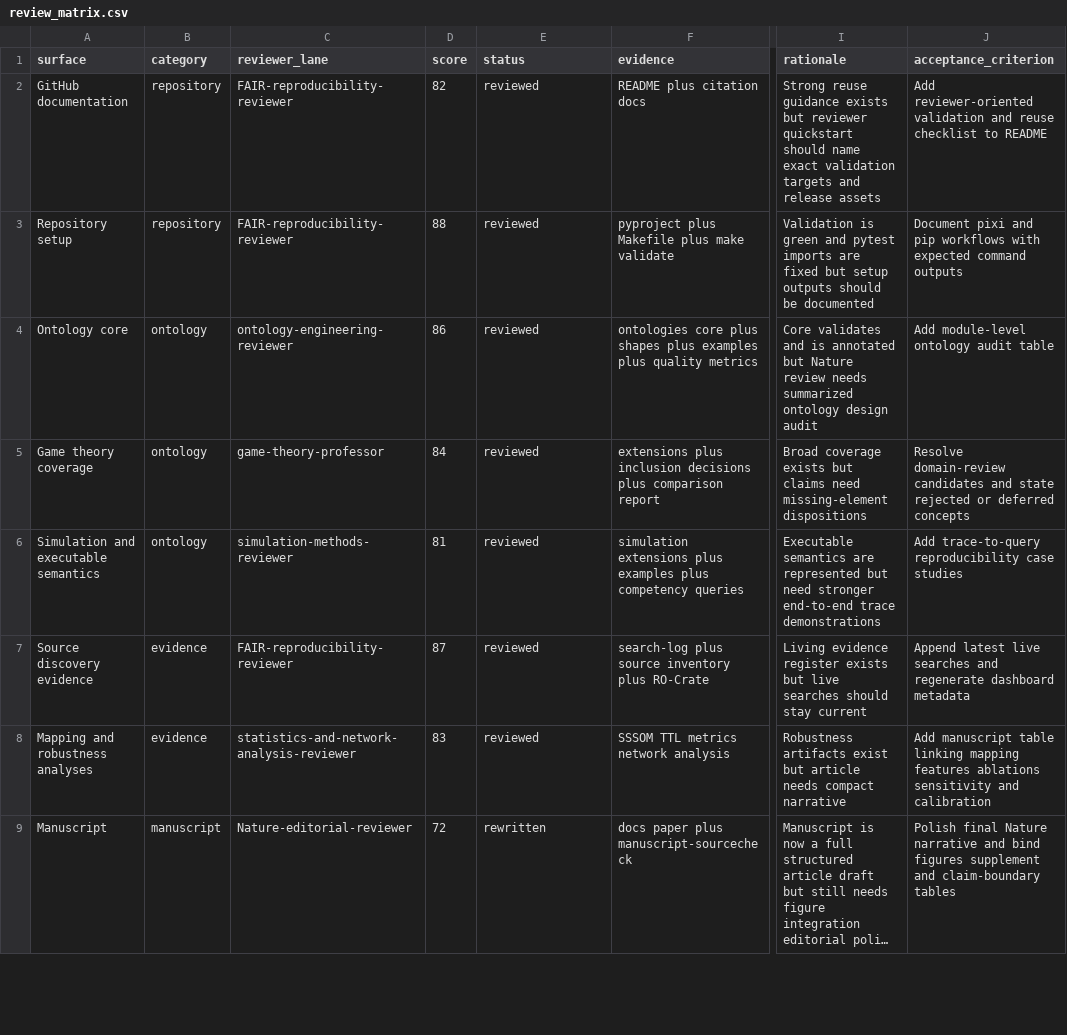
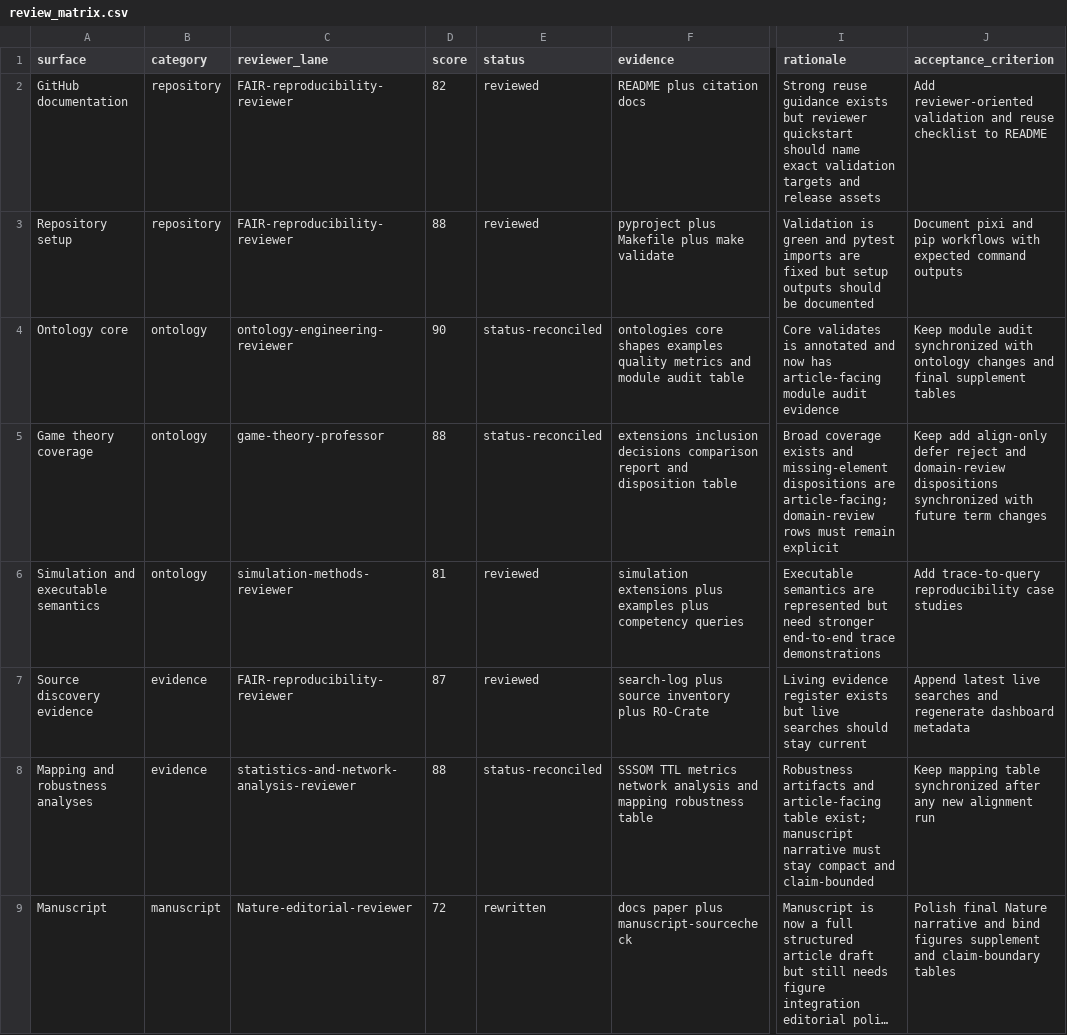
Before and after one commit to edithatogo/UOGTO, a CSV file: conductor/tracks/uogto_nature_presubmission_evaluation_20260625/review_matrix.csv, drawn as a sheet; only a part is shown, gaps mark what is left out; long unchanged cells end in …; the diff covers the shown part only; the diff names each change by its address in the sheet, - before the commit and + after, or states it on an @@ line.

Commit message:
finalize-nature-supplement-status

```diff
--- a/conductor/tracks/uogto_nature_presubmission_evaluation_20260625/review_matrix.csv
+++ b/conductor/tracks/uogto_nature_presubmission_evaluation_20260625/review_matrix.csv
-D4 (score): 86
+D4 (score): 90
-E4:E5 (status): reviewed
+E4:E5 (status): status-reconciled
-F4 (evidence): ontologies core plus shapes plus examples plus quality metrics
+F4 (evidence): ontologies core shapes examples quality metrics and module audit table
-I4 (rationale): Core validates and is annotated but Nature review needs summarized ontology design audit
+I4 (rationale): Core validates is annotated and now has article-facing module audit evidence
-J4 (acceptance_criterion): Add module-level ontology audit table
+J4 (acceptance_criterion): Keep module audit synchronized with ontology changes and final supplement tables
-D5 (score): 84
+D5 (score): 88
-F5 (evidence): extensions plus inclusion decisions plus comparison report
+F5 (evidence): extensions inclusion decisions comparison report and disposition table
-I5 (rationale): …coverage exists but claims need missing-element dispositions
+I5 (rationale): …coverage exists and missing-element dispositions are article-facing; domain-review rows must remain explicit
-J5 (acceptance_criterion): Resolve domain-review candidates and state rejected or deferred concepts
+J5 (acceptance_criterion): Keep add align-only defer reject and domain-review dispositions synchronized with future term changes
-D8 (score): 83
+D8 (score): 88
-E8 (status): reviewed
+E8 (status): status-reconciled
-F8 (evidence): …network analysis
+F8 (evidence): …network analysis and mapping robustness table
-I8 (rationale): Robustness artifacts exist but article needs compact narrative
+I8 (rationale): Robustness artifacts and article-facing table exist; manuscript narrative must stay compact and claim-bounded
-J8 (acceptance_criterion): Add manuscript table linking mapping features ablations sensitivity and calibration
+J8 (acceptance_criterion): Keep mapping table synchronized after any new alignment run
```
Also changed, not shown: 14 edited cells elsewhere in this file, docs/paper/supplement-claim-map.csv, 18 other files.
